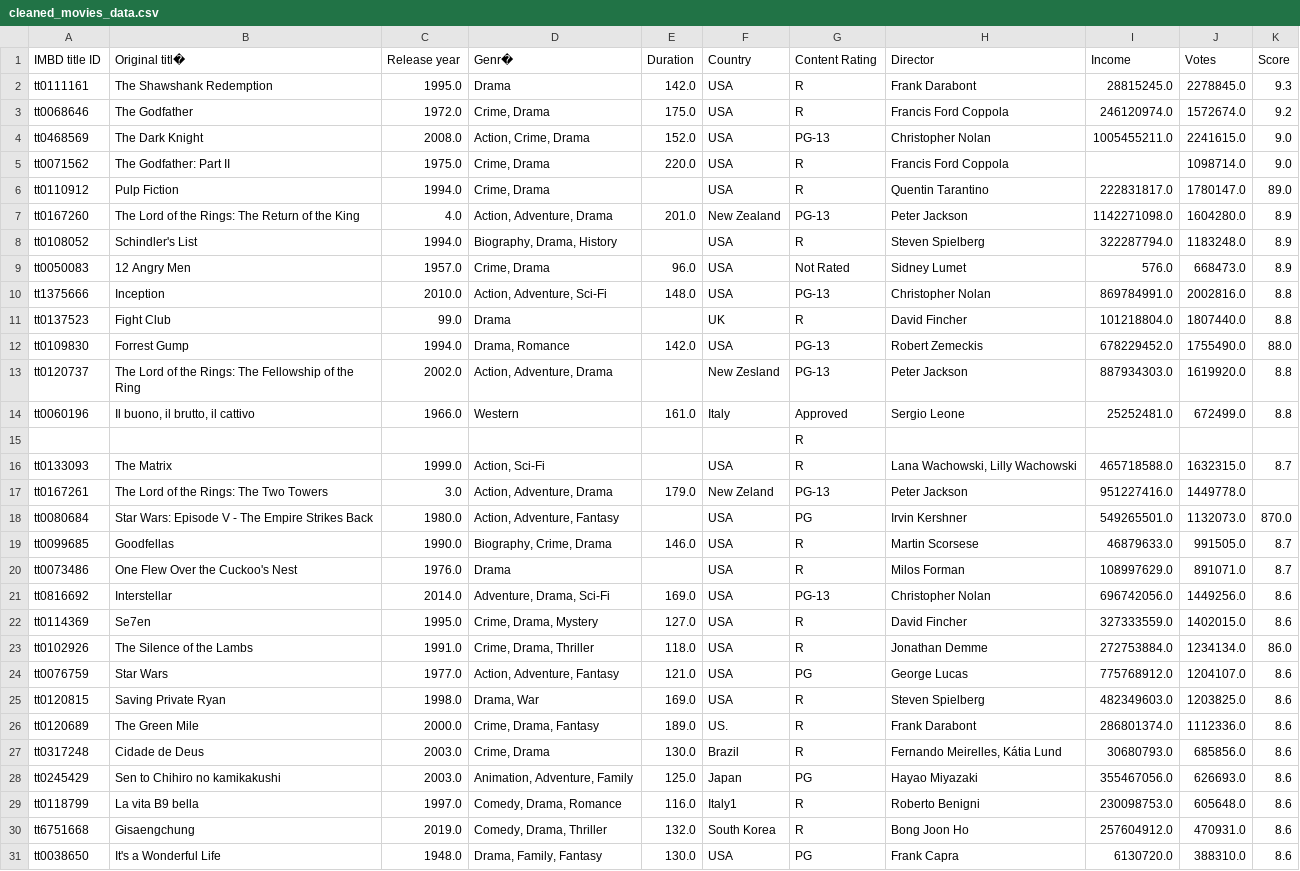
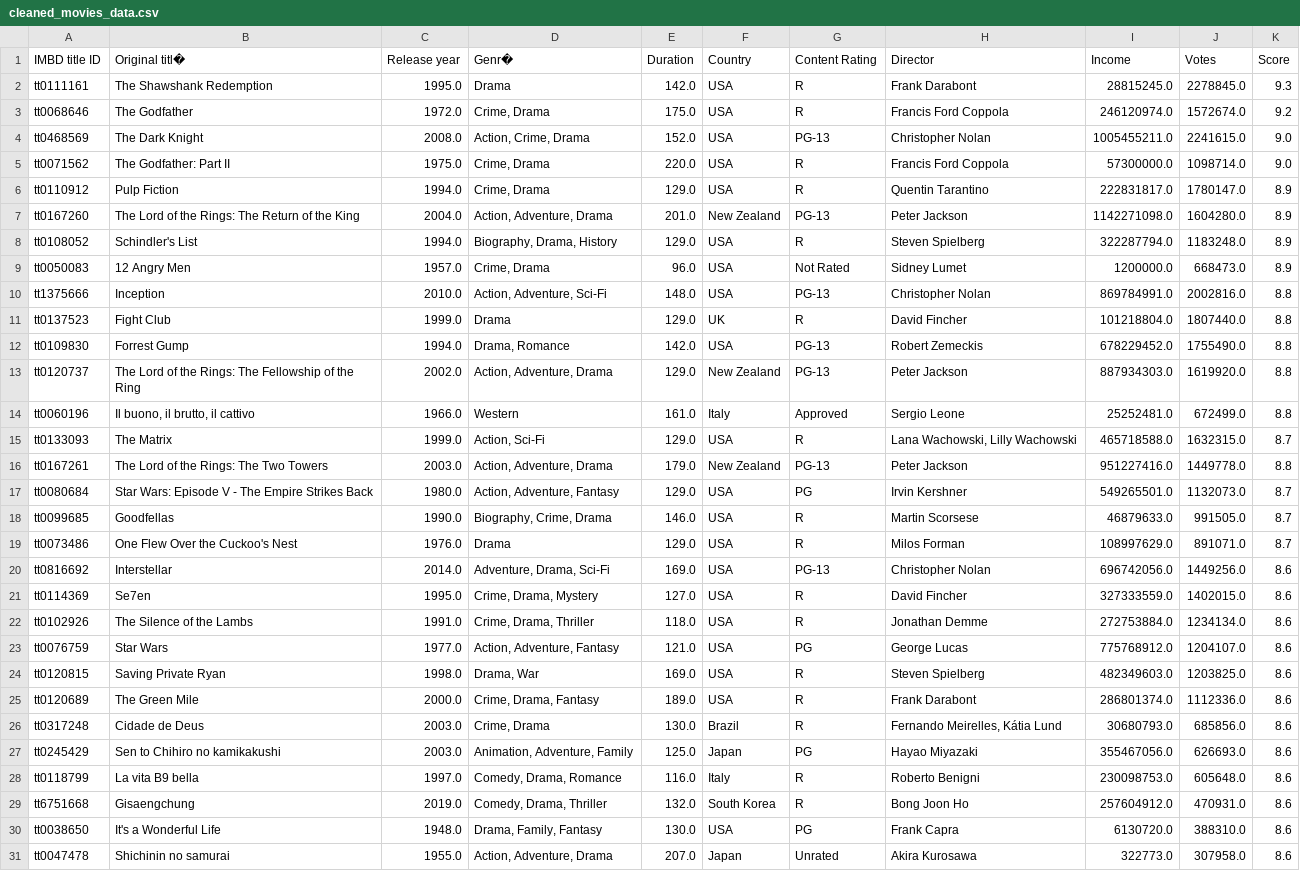
Before and after one commit to davidfjellstrom/EDA-analysis, a CSV file: cleaned_movies_data.csv, drawn as a sheet; only a part is shown; the shorter side is filled out with more unchanged rows; the diff covers the shown part only.

```diff
--- a/cleaned_movies_data.csv
+++ b/cleaned_movies_data.csv
@@ -4,27 +4,26 @@ tt0068646,The Godfather,1972.0,"Crime, Drama",175.0,USA,R,Francis Ford Coppola,2
 tt0468569,The Dark Knight,2008.0,"Action, Crime, Drama",152.0,USA,PG-13,Christopher Nolan,1005455211.0,2241615.0,9.0
-tt0071562,The Godfather: Part II,1975.0,"Crime, Drama",220.0,USA,R,Francis Ford Coppola,,1098714.0,9.0
-tt0110912,Pulp Fiction,1994.0,"Crime, Drama",,USA,R,Quentin Tarantino,222831817.0,1780147.0,89.0
-tt0167260,The Lord of the Rings: The Return of the King,4.0,"Action, Adventure, Drama",201.0,New Zealand,PG-13,Peter Jackson,1142271098.0,1604280.0,8.9
-tt0108052,Schindler's List,1994.0,"Biography, Drama, History",,USA,R,Steven Spielberg,322287794.0,1183248.0,8.9
-tt0050083,12 Angry Men,1957.0,"Crime, Drama",96.0,USA,Not Rated,Sidney Lumet,576.0,668473.0,8.9
+tt0071562,The Godfather: Part II,1975.0,"Crime, Drama",220.0,USA,R,Francis Ford Coppola,57300000.0,1098714.0,9.0
+tt0110912,Pulp Fiction,1994.0,"Crime, Drama",129.0,USA,R,Quentin Tarantino,222831817.0,1780147.0,8.9
+tt0167260,The Lord of the Rings: The Return of the King,2004.0,"Action, Adventure, Drama",201.0,New Zealand,PG-13,Peter Jackson,1142271098.0,1604280.0,8.9
+tt0108052,Schindler's List,1994.0,"Biography, Drama, History",129.0,USA,R,Steven Spielberg,322287794.0,1183248.0,8.9
+tt0050083,12 Angry Men,1957.0,"Crime, Drama",96.0,USA,Not Rated,Sidney Lumet,1200000.0,668473.0,8.9
 tt1375666,Inception,2010.0,"Action, Adventure, Sci-Fi",148.0,USA,PG-13,Christopher Nolan,869784991.0,2002816.0,8.8
-tt0137523,Fight Club,99.0,Drama,,UK,R,David Fincher,101218804.0,1807440.0,8.8
-tt0109830,Forrest Gump,1994.0,"Drama, Romance",142.0,USA,PG-13,Robert Zemeckis,678229452.0,1755490.0,88.0
-tt0120737,The Lord of the Rings: The Fellowship of the Ring,2002.0,"Action, Adventure, Drama",,New Zesland,PG-13,Peter Jackson,887934303.0,1619920.0,8.8
+tt0137523,Fight Club,1999.0,Drama,129.0,UK,R,David Fincher,101218804.0,1807440.0,8.8
+tt0109830,Forrest Gump,1994.0,"Drama, Romance",142.0,USA,PG-13,Robert Zemeckis,678229452.0,1755490.0,8.8
+tt0120737,The Lord of the Rings: The Fellowship of the Ring,2002.0,"Action, Adventure, Drama",129.0,New Zealand,PG-13,Peter Jackson,887934303.0,1619920.0,8.8
 tt0060196,"Il buono, il brutto, il cattivo",1966.0,Western,161.0,Italy,Approved,Sergio Leone,25252481.0,672499.0,8.8
-,,,,,,R,,,,
-tt0133093,The Matrix,1999.0,"Action, Sci-Fi",,USA,R,"Lana Wachowski, Lilly Wachowski",465718588.0,1632315.0,8.7
-tt0167261,The Lord of the Rings: The Two Towers,3.0,"Action, Adventure, Drama",179.0,New Zeland,PG-13,Peter Jackson,951227416.0,1449778.0,
-tt0080684,Star Wars: Episode V - The Empire Strikes Back,1980.0,"Action, Adventure, Fantasy",,USA,PG,Irvin Kershner,549265501.0,1132073.0,870.0
+tt0133093,The Matrix,1999.0,"Action, Sci-Fi",129.0,USA,R,"Lana Wachowski, Lilly Wachowski",465718588.0,1632315.0,8.7
+tt0167261,The Lord of the Rings: The Two Towers,2003.0,"Action, Adventure, Drama",179.0,New Zealand,PG-13,Peter Jackson,951227416.0,1449778.0,8.8
+tt0080684,Star Wars: Episode V - The Empire Strikes Back,1980.0,"Action, Adventure, Fantasy",129.0,USA,PG,Irvin Kershner,549265501.0,1132073.0,8.7
 tt0099685,Goodfellas,1990.0,"Biography, Crime, Drama",146.0,USA,R,Martin Scorsese,46879633.0,991505.0,8.7
-tt0073486,One Flew Over the Cuckoo's Nest,1976.0,Drama,,USA,R,Milos Forman,108997629.0,891071.0,8.7
+tt0073486,One Flew Over the Cuckoo's Nest,1976.0,Drama,129.0,USA,R,Milos Forman,108997629.0,891071.0,8.7
 tt0816692,Interstellar,2014.0,"Adventure, Drama, Sci-Fi",169.0,USA,PG-13,Christopher Nolan,696742056.0,1449256.0,8.6
 tt0114369,Se7en,1995.0,"Crime, Drama, Mystery",127.0,USA,R,David Fincher,327333559.0,1402015.0,8.6
-tt0102926,The Silence of the Lambs,1991.0,"Crime, Drama, Thriller",118.0,USA,R,Jonathan Demme,272753884.0,1234134.0,86.0
+tt0102926,The Silence of the Lambs,1991.0,"Crime, Drama, Thriller",118.0,USA,R,Jonathan Demme,272753884.0,1234134.0,8.6
 tt0076759,Star Wars,1977.0,"Action, Adventure, Fantasy",121.0,USA,PG,George Lucas,775768912.0,1204107.0,8.6
 tt0120815,Saving Private Ryan,1998.0,"Drama, War",169.0,USA,R,Steven Spielberg,482349603.0,1203825.0,8.6
-tt0120689,The Green Mile,2000.0,"Crime, Drama, Fantasy",189.0,US.,R,Frank Darabont,286801374.0,1112336.0,8.6
+tt0120689,The Green Mile,2000.0,"Crime, Drama, Fantasy",189.0,USA,R,Frank Darabont,286801374.0,1112336.0,8.6
 tt0317248,Cidade de Deus,2003.0,"Crime, Drama",130.0,Brazil,R,"Fernando Meirelles, Kátia Lund",30680793.0,685856.0,8.6
 tt0245429,Sen to Chihiro no kamikakushi,2003.0,"Animation, Adventure, Family",125.0,Japan,PG,Hayao Miyazaki,355467056.0,626693.0,8.6
-tt0118799,La vita B9 bella,1997.0,"Comedy, Drama, Romance",116.0,Italy1,R,Roberto Benigni,230098753.0,605648.0,8.6
+tt0118799,La vita B9 bella,1997.0,"Comedy, Drama, Romance",116.0,Italy,R,Roberto Benigni,230098753.0,605648.0,8.6
 tt6751668,Gisaengchung,2019.0,"Comedy, Drama, Thriller",132.0,South Korea,R,Bong Joon Ho,257604912.0,470931.0,8.6
```
Also changed, not shown: 1 edited cell elsewhere in this file, 2 other files.
